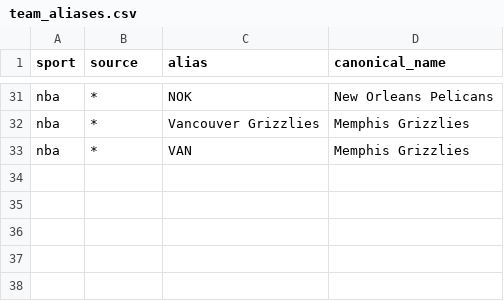
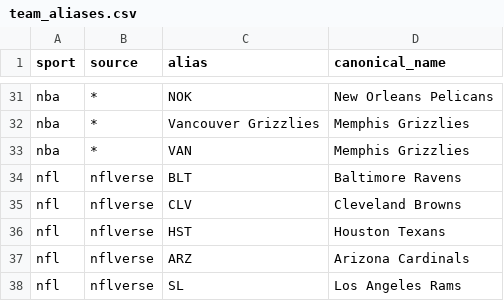
Before and after one commit to PirateKingInc/test-m11, a CSV file: seeds/team_aliases.csv, drawn as a sheet; only a part is shown, gaps mark what is left out.

```diff
--- a/seeds/team_aliases.csv
+++ b/seeds/team_aliases.csv
@@ -33 +33,6 @@ nba,*,Vancouver Grizzlies,Memphis Grizzlies
 nba,*,VAN,Memphis Grizzlies
+nfl,nflverse,BLT,Baltimore Ravens
+nfl,nflverse,CLV,Cleveland Browns
+nfl,nflverse,HST,Houston Texans
+nfl,nflverse,ARZ,Arizona Cardinals
+nfl,nflverse,SL,Los Angeles Rams
```
Also changed, not shown: 22 other files.
